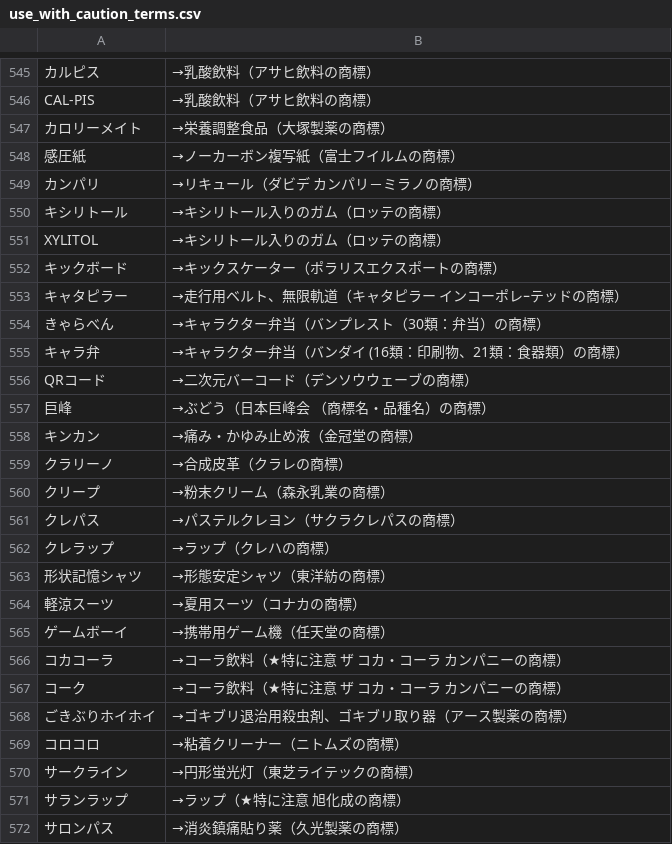
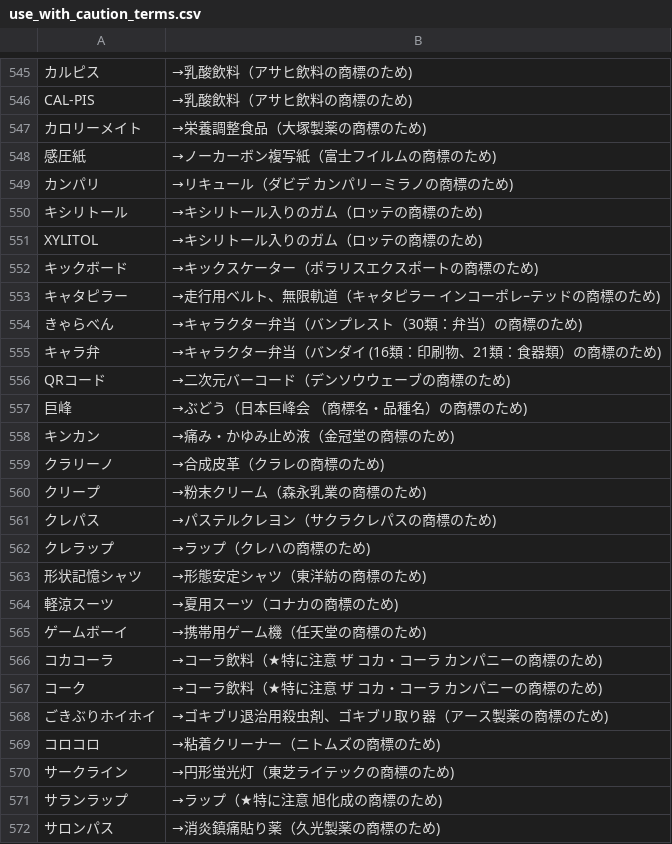
Before and after one commit to NnnnTtttSsssUuuu/hyokichecker, a CSV file: use_with_caution_terms.csv, drawn as a sheet; only a part is shown, gaps mark what is left out; the diff covers the shown part only; the diff names each change by its address in the sheet, - before the commit and + after, or states it on an @@ line.

```diff
--- a/use_with_caution_terms.csv
+++ b/use_with_caution_terms.csv
-B545:B546: →乳酸飲料（アサヒ飲料の商標）
+B545:B546: →乳酸飲料（アサヒ飲料の商標のため)
-B547: →栄養調整食品（大塚製薬の商標）
+B547: →栄養調整食品（大塚製薬の商標のため)
-B548: →ノーカーボン複写紙（富士フイルムの商標）
+B548: →ノーカーボン複写紙（富士フイルムの商標のため)
-B549: →リキュール（ダビデ カンパリ－ミラノの商標）
+B549: →リキュール（ダビデ カンパリ－ミラノの商標のため)
-B550:B551: →キシリトール入りのガム（ロッテの商標）
+B550:B551: →キシリトール入りのガム（ロッテの商標のため)
-B552: →キックスケーター（ポラリスエクスポートの商標）
+B552: →キックスケーター（ポラリスエクスポートの商標のため)
-B553: →走行用ベルト、無限軌道（キャタピラー インコーポレｰテッドの商標）
+B553: →走行用ベルト、無限軌道（キャタピラー インコーポレｰテッドの商標のため)
-B554: →キャラクター弁当（バンプレスト（30類：弁当）の商標）
+B554: →キャラクター弁当（バンプレスト（30類：弁当）の商標のため)
-B555: →キャラクター弁当（バンダイ (16類：印刷物、21類：食器類）の商標）
+B555: →キャラクター弁当（バンダイ (16類：印刷物、21類：食器類）の商標のため)
-B556: →二次元バーコード（デンソウウェーブの商標）
+B556: →二次元バーコード（デンソウウェーブの商標のため)
-B557: →ぶどう（日本巨峰会 （商標名・品種名）の商標）
+B557: →ぶどう（日本巨峰会 （商標名・品種名）の商標のため)
-B558: →痛み・かゆみ止め液（金冠堂の商標）
+B558: →痛み・かゆみ止め液（金冠堂の商標のため)
-B559: →合成皮革（クラレの商標）
+B559: →合成皮革（クラレの商標のため)
-B560: →粉末クリーム（森永乳業の商標）
+B560: →粉末クリーム（森永乳業の商標のため)
-B561: →パステルクレヨン（サクラクレパスの商標）
+B561: →パステルクレヨン（サクラクレパスの商標のため)
-B562: →ラップ（クレハの商標）
+B562: →ラップ（クレハの商標のため)
-B563: →形態安定シャツ（東洋紡の商標）
+B563: →形態安定シャツ（東洋紡の商標のため)
-B564: →夏用スーツ（コナカの商標）
+B564: →夏用スーツ（コナカの商標のため)
-B565: →携帯用ゲーム機（任天堂の商標）
+B565: →携帯用ゲーム機（任天堂の商標のため)
-B566:B567: →コーラ飲料（★特に注意 ザ コカ・コーラ カンパニーの商標）
+B566:B567: →コーラ飲料（★特に注意 ザ コカ・コーラ カンパニーの商標のため)
-B568: →ゴキブリ退治用殺虫剤、ゴキブリ取り器（アース製薬の商標）
+B568: →ゴキブリ退治用殺虫剤、ゴキブリ取り器（アース製薬の商標のため)
-B569: →粘着クリーナー（ニトムズの商標）
+B569: →粘着クリーナー（ニトムズの商標のため)
-B570: →円形蛍光灯（東芝ライテックの商標）
+B570: →円形蛍光灯（東芝ライテックの商標のため)
-B571: →ラップ（★特に注意 旭化成の商標）
+B571: →ラップ（★特に注意 旭化成の商標のため)
-B572: →消炎鎮痛貼り薬（久光製薬の商標）
+B572: →消炎鎮痛貼り薬（久光製薬の商標のため)
```
Also changed, not shown: 120 edited cells elsewhere in this file, 3 other files.
